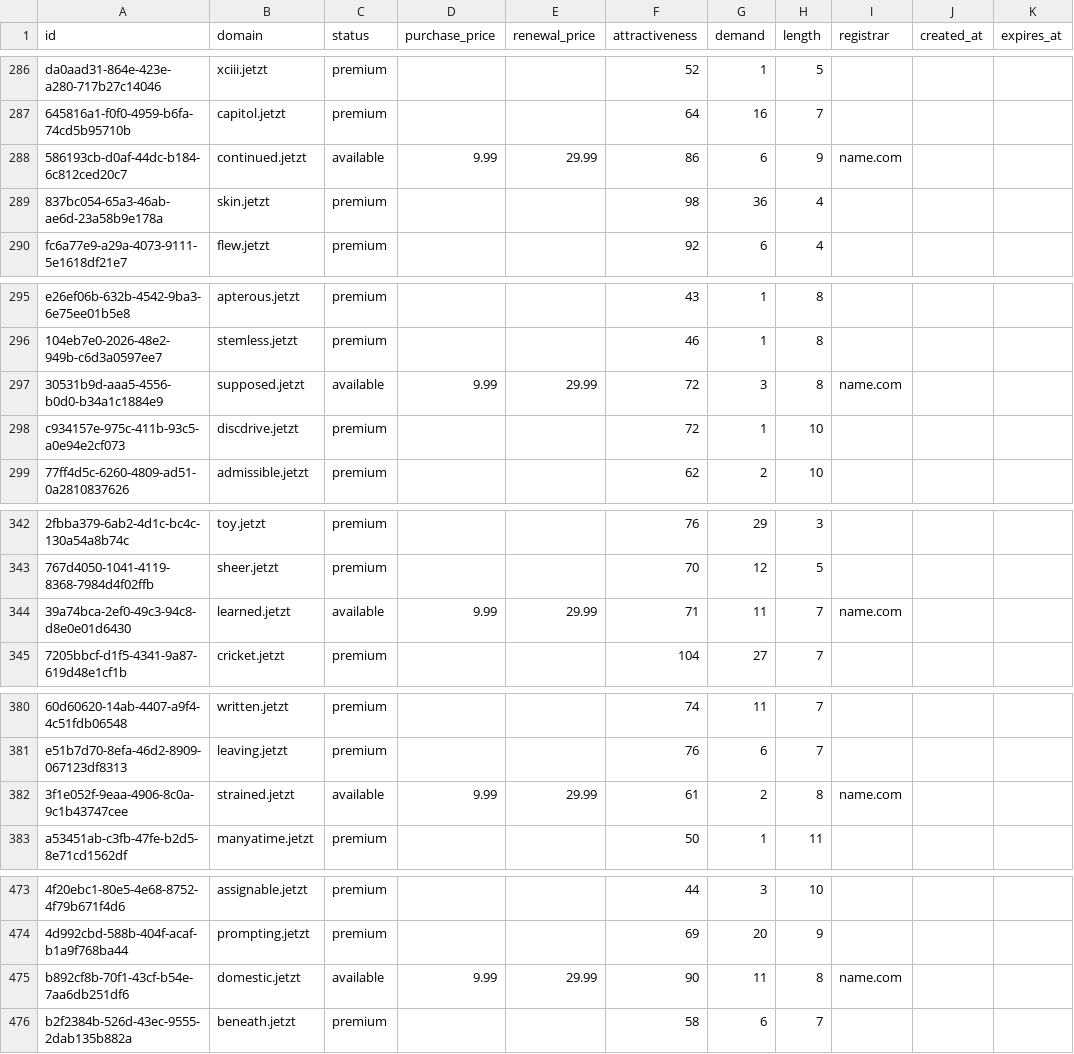
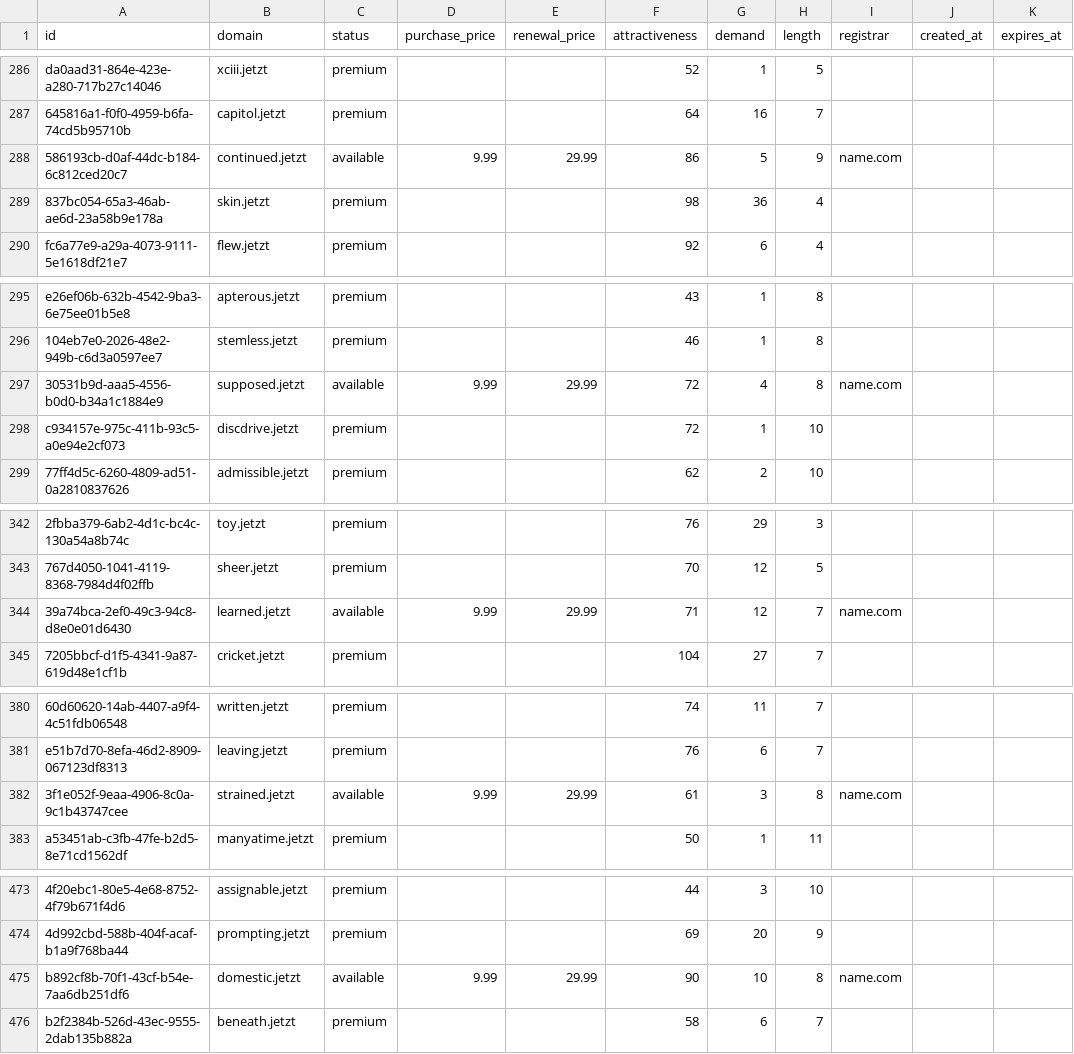
Before and after one commit to UniqueDomains/jetzt-oneword-domains, a CSV file: jetzt.csv, drawn as a sheet; only a part is shown, gaps mark what is left out; the diff covers the shown part only; the diff names each change by its address in the sheet, - before the commit and + after, or states it on an @@ line.

```diff
--- a/jetzt.csv
+++ b/jetzt.csv
-G288 (demand): 6
+G288 (demand): 5
-G297 (demand): 3
+G297 (demand): 4
-G344 (demand): 11
+G344 (demand): 12
-G382 (demand): 2
+G382 (demand): 3
-G475 (demand): 11
+G475 (demand): 10
```
Also changed, not shown: 81 edited cells elsewhere in this file, 2 other files.
